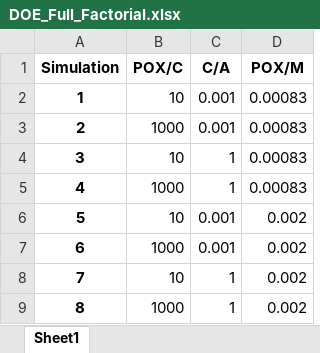
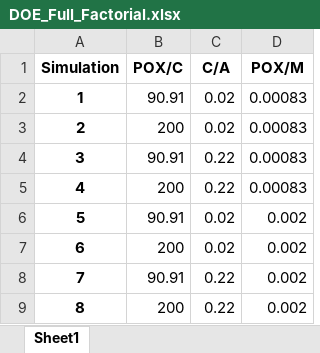
Before and after one commit to Spogis/DWSIM_CoolSim, an Excel workbook: datasets/DOE_Full_Factorial.xlsx, sheet Sheet1, drawn as a sheet; values as stored, in another font and other column widths than the file's, no borders; the diff names each change by its address in the sheet, - before the commit and + after, or states it on an @@ line.

```diff
--- a/datasets/DOE_Full_Factorial.xlsx (sheet Sheet1)
+++ b/datasets/DOE_Full_Factorial.xlsx (sheet Sheet1)
-B2 (POX/C): 10
+B2 (POX/C): 90.91
-C2:C3 (C/A): 0.001
+C2:C3 (C/A): 0.02
-B3 (POX/C): 1000
+B3 (POX/C): 200
-B4 (POX/C): 10
+B4 (POX/C): 90.91
-C4:C5 (C/A): 1
+C4:C5 (C/A): 0.22
-B5 (POX/C): 1000
+B5 (POX/C): 200
-B6 (POX/C): 10
+B6 (POX/C): 90.91
-C6:C7 (C/A): 0.001
+C6:C7 (C/A): 0.02
-B7 (POX/C): 1000
+B7 (POX/C): 200
-B8 (POX/C): 10
+B8 (POX/C): 90.91
-C8:C9 (C/A): 1
+C8:C9 (C/A): 0.22
-B9 (POX/C): 1000
+B9 (POX/C): 200
```
Also changed, not shown: datasets/DOE_LHC.xlsx, datasets/DOE_Setup.xlsx, 9 other files.
